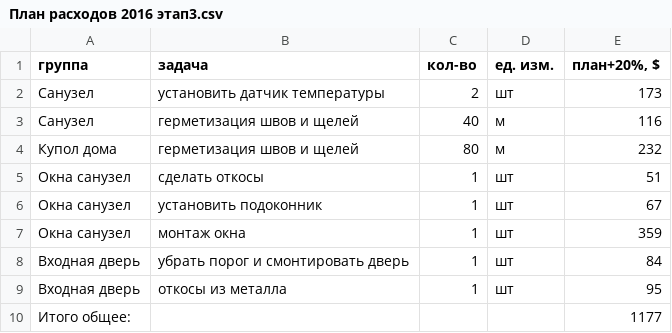
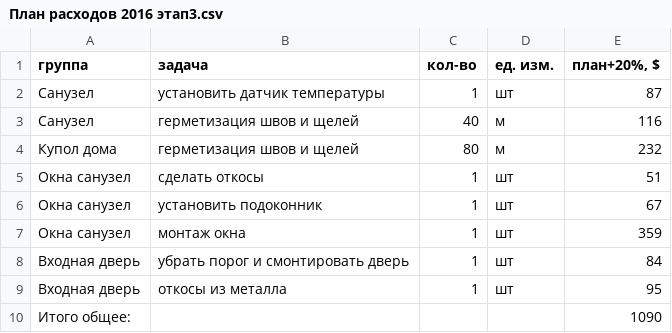
Before and after one commit to peter-hanzo/KD, a CSV file: Документы/Планируемые расходы/План расходов 2016 этап3.csv, drawn as a sheet.

Commit message:
Revert "плюс датчик для гаража"
This reverts commit d765b86baf79257f92bf52eac9c9855a1a65e2fe.

```diff
--- a/Документы/Планируемые расходы/План расходов 2016 этап3.csv
+++ b/Документы/Планируемые расходы/План расходов 2016 этап3.csv
@@ -1,3 +1,3 @@
 группа,задача,кол-во,ед. изм.,"план+20%, $"
-Санузел,установить датчик температуры,2,шт,173
+Санузел,установить датчик температуры,1,шт,87
 Санузел,герметизация швов и щелей,40,м,116
@@ -9,2 +9,2 @@
 Входная дверь,откосы из металла,1,шт,95
-Итого общее:, ,,,1177
+Итого общее:, ,,,1090
```
